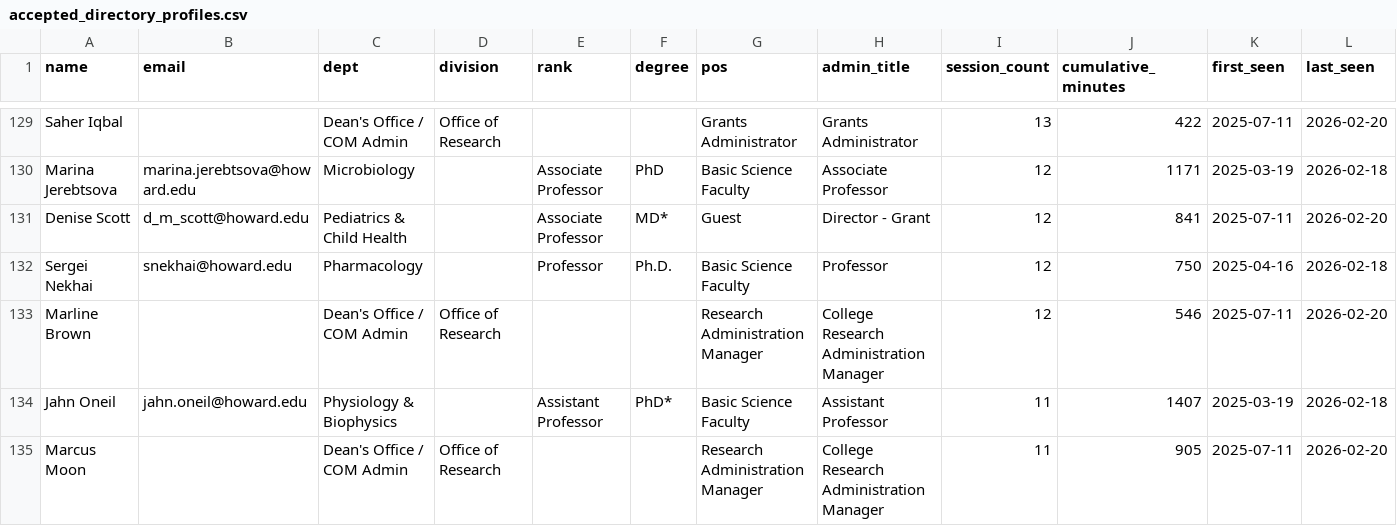
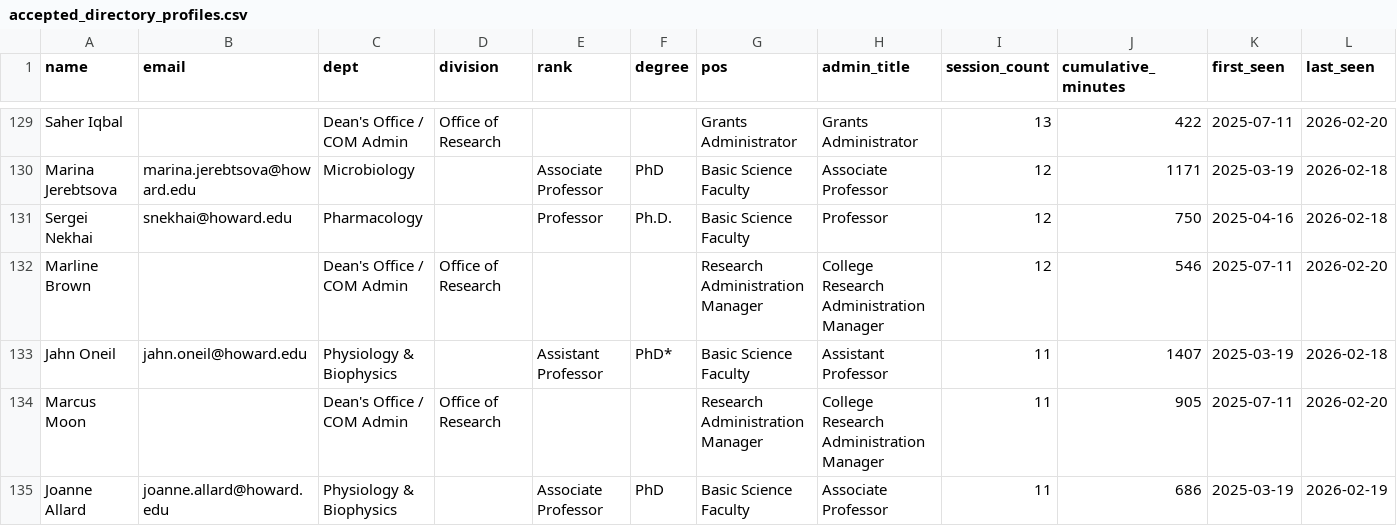
Before and after one commit to HBravo0884/OFD-Impact-Dashboard-, a CSV file: accepted_directory_profiles.csv, drawn as a sheet; only a part is shown, gaps mark what is left out; the shorter side is filled out with more unchanged rows; the diff covers the shown part only.

```diff
--- a/accepted_directory_profiles.csv
+++ b/accepted_directory_profiles.csv
@@ -130,3 +130,2 @@ Saher Iqbal,,Dean's Office / COM Admin,Office of Research,,,Grants Administrator
 Marina Jerebtsova,marina.jerebtsova@howard.edu,Microbiology,,Associate Professor,PhD,Basic Science Faculty,Associate Professor,12,1171,2025-03-19,2026-02-18
-Denise Scott,d_m_scott@howard.edu,Pediatrics & Child Health,,Associate Professor,MD*,Guest,Director - Grant,12,841,2025-07-11,2026-02-20
 Sergei Nekhai,snekhai@howard.edu,Pharmacology,,Professor,Ph.D.,Basic Science Faculty,Professor,12,750,2025-04-16,2026-02-18
```
Also changed, not shown: 1 added row, 1 removed row and 5 edited cells elsewhere in this file, accepted_members_aliases.csv, missing_metadata_profiles.csv, 6 other files.
